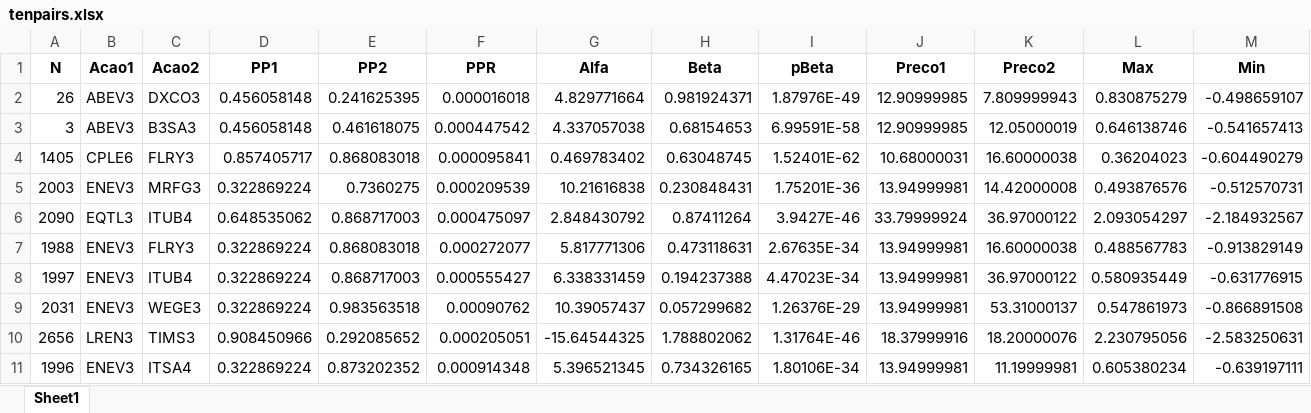
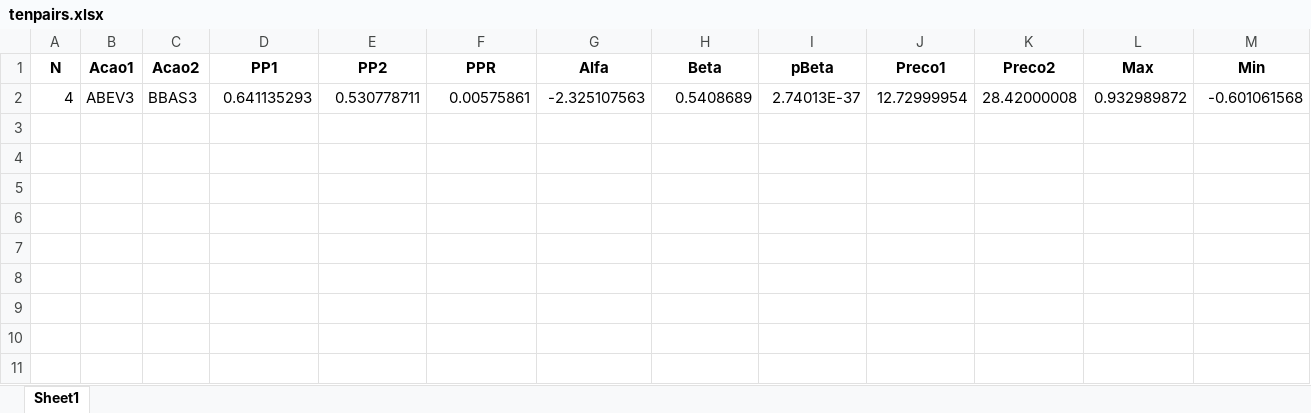
Before and after one commit to harpaquant/harpapro, an Excel workbook: tenpairs.xlsx, sheet Sheet1, drawn as a sheet; only a part is shown; values as stored, in another font and other column widths than the file's, no borders; removed rows and columns are numbered as before the commit, all else as after; rows hold the shown columns only; the diff names each change by its address in the sheet, - before the commit and + after, or states it on an @@ line.

```diff
--- a/tenpairs.xlsx (sheet Sheet1)
+++ b/tenpairs.xlsx (sheet Sheet1)
-row 2: 26 | ABEV3 | DXCO3 | 0.456058148 | 0.241625395 | 0.000016018 | 4.829771664 | 0.981924371 | 1.87976E-49 | 12.90999985 | 7.809999943 | 0.830875279 | -0.498659107
-row 3: 3 | ABEV3 | B3SA3 | 0.456058148 | 0.461618075 | 0.000447542 | 4.337057038 | 0.68154653 | 6.99591E-58 | 12.90999985 | 12.05000019 | 0.646138746 | -0.541657413
-row 4: 1405 | CPLE6 | FLRY3 | 0.857405717 | 0.868083018 | 0.000095841 | 0.469783402 | 0.63048745 | 1.52401E-62 | 10.68000031 | 16.60000038 | 0.36204023 | -0.604490279
-row 5: 2003 | ENEV3 | MRFG3 | 0.322869224 | 0.7360275 | 0.000209539 | 10.21616838 | 0.230848431 | 1.75201E-36 | 13.94999981 | 14.42000008 | 0.493876576 | -0.512570731
-row 6: 2090 | EQTL3 | ITUB4 | 0.648535062 | 0.868717003 | 0.000475097 | 2.848430792 | 0.87411264 | 3.9427E-46 | 33.79999924 | 36.97000122 | 2.093054297 | -2.184932567
-row 7: 1988 | ENEV3 | FLRY3 | 0.322869224 | 0.868083018 | 0.000272077 | 5.817771306 | 0.473118631 | 2.67635E-34 | 13.94999981 | 16.60000038 | 0.488567783 | -0.913829149
-row 8: 1997 | ENEV3 | ITUB4 | 0.322869224 | 0.868717003 | 0.000555427 | 6.338331459 | 0.194237388 | 4.47023E-34 | 13.94999981 | 36.97000122 | 0.580935449 | -0.631776915
-row 9: 2031 | ENEV3 | WEGE3 | 0.322869224 | 0.983563518 | 0.00090762 | 10.39057437 | 0.057299682 | 1.26376E-29 | 13.94999981 | 53.31000137 | 0.547861973 | -0.866891508
-row 10: 2656 | LREN3 | TIMS3 | 0.908450966 | 0.292085652 | 0.000205051 | -15.64544325 | 1.788802062 | 1.31764E-46 | 18.37999916 | 18.20000076 | 2.230795056 | -2.583250631
-row 11: 1996 | ENEV3 | ITSA4 | 0.322869224 | 0.873202352 | 0.000914348 | 5.396521345 | 0.734326165 | 1.80106E-34 | 13.94999981 | 11.19999981 | 0.605380234 | -0.639197111
+row 2: 4 | ABEV3 | BBAS3 | 0.641135293 | 0.530778711 | 0.00575861 | -2.325107563 | 0.5408689 | 2.74013E-37 | 12.72999954 | 28.42000008 | 0.932989872 | -0.601061568
```
Also changed, not shown: pcrabev.xlsx, pcrbbdc.xlsx, 4 other files.
